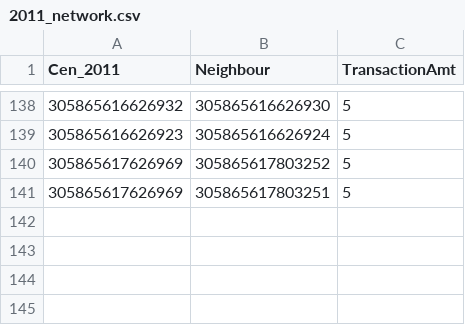
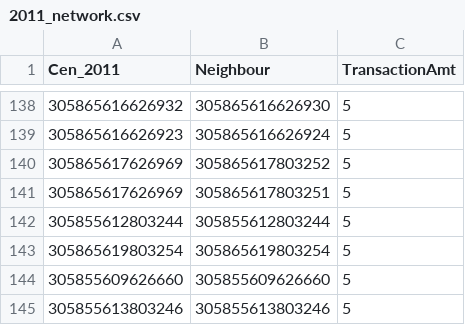
Before and after one commit to csg1729/Goa_Urb, a CSV file: Urban_Urban/2011_network.csv, drawn as a sheet; only a part is shown, gaps mark what is left out.

Commit message:
Add files via upload

```diff
--- a/Urban_Urban/2011_network.csv
+++ b/Urban_Urban/2011_network.csv
@@ -141 +141,5 @@ Cen_2011,Neighbour,TransactionAmt
 305865617626969,305865617803251,5
+305855612803244,305855612803244,5
+305865619803254,305865619803254,5
+305855609626660,305855609626660,5
+305855613803246,305855613803246,5
```
